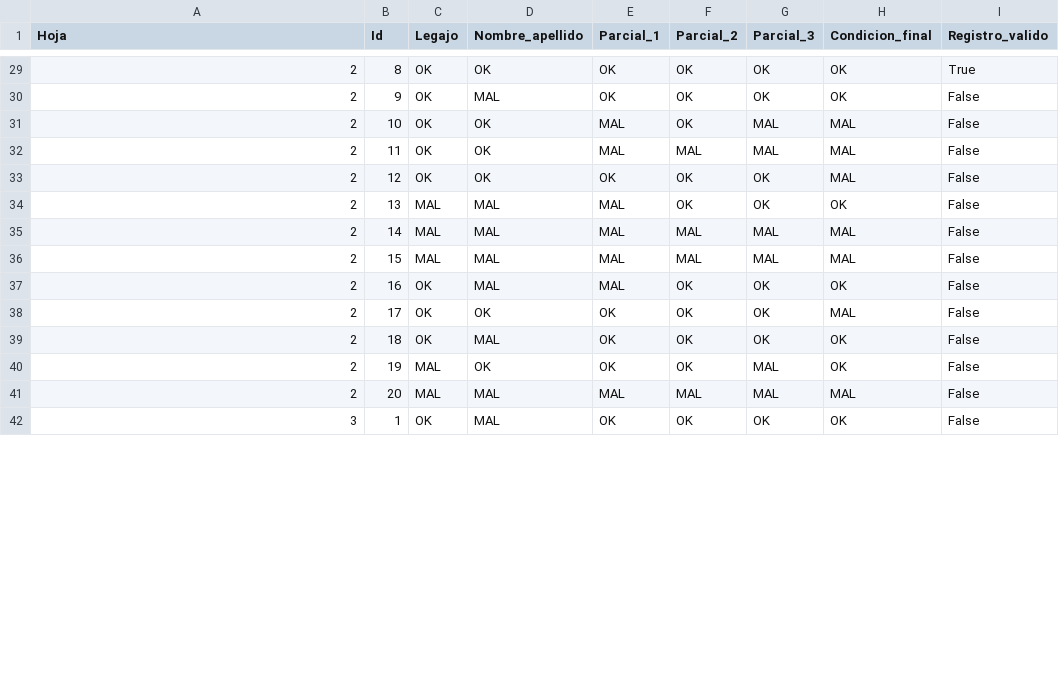
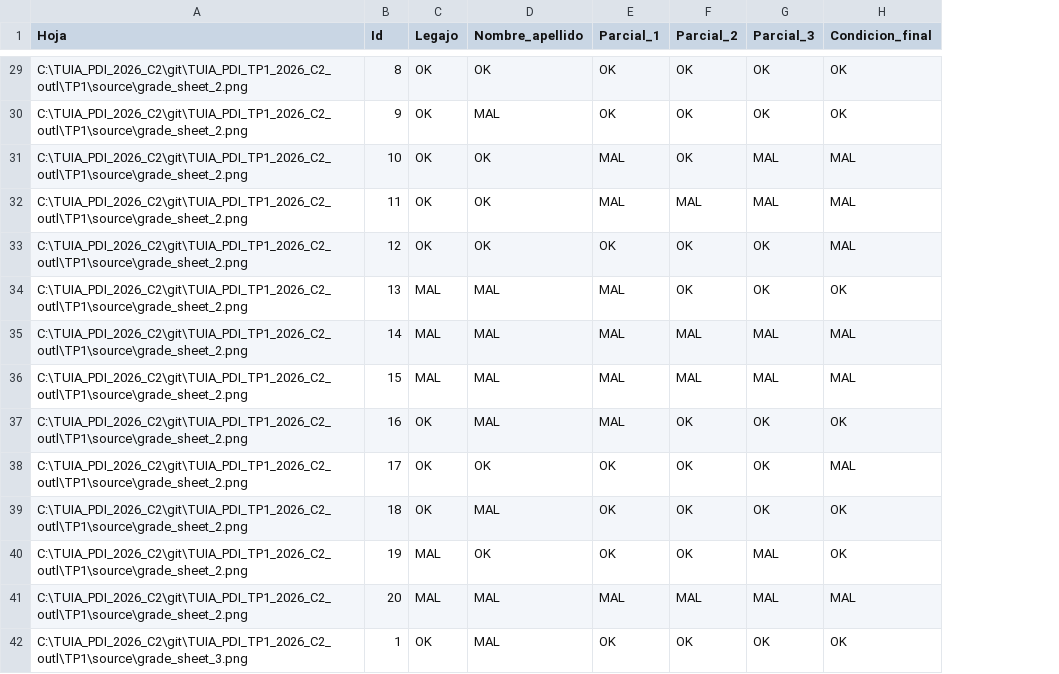
Before and after one commit to david-ibaceta/TUIA_PDI_TP1_2026_C2_outl, a CSV file: TP1/outputs/validacion_resultados.csv, drawn as a sheet; only a part is shown, gaps mark what is left out; the diff covers the shown part only; the diff names each change by its address in the sheet, - before the commit and + after, or states it on an @@ line.

Commit message:
Se genera un Dataframe con todos los registros válidos con calificación L y R y la función para producir la imagen de salida.

```diff
--- a/TP1/outputs/validacion_resultados.csv
+++ b/TP1/outputs/validacion_resultados.csv
-column I (Registro_valido), rows 29-42: True | False | False | False | False | False | False | False | False | False | False | False | False | False
-A29:A41 (Hoja): 2
+A29:A41 (Hoja): C:\TUIA_PDI_2026_C2\git\TUIA_PDI_TP1_2026_C2_outl\TP1\source\grade_sheet_2.png
-A42 (Hoja): 3
+A42 (Hoja): C:\TUIA_PDI_2026_C2\git\TUIA_PDI_TP1_2026_C2_outl\TP1\source\grade_sheet_3.png
```
Also changed, not shown: 66 edited cells elsewhere in this file, 2 other files.
